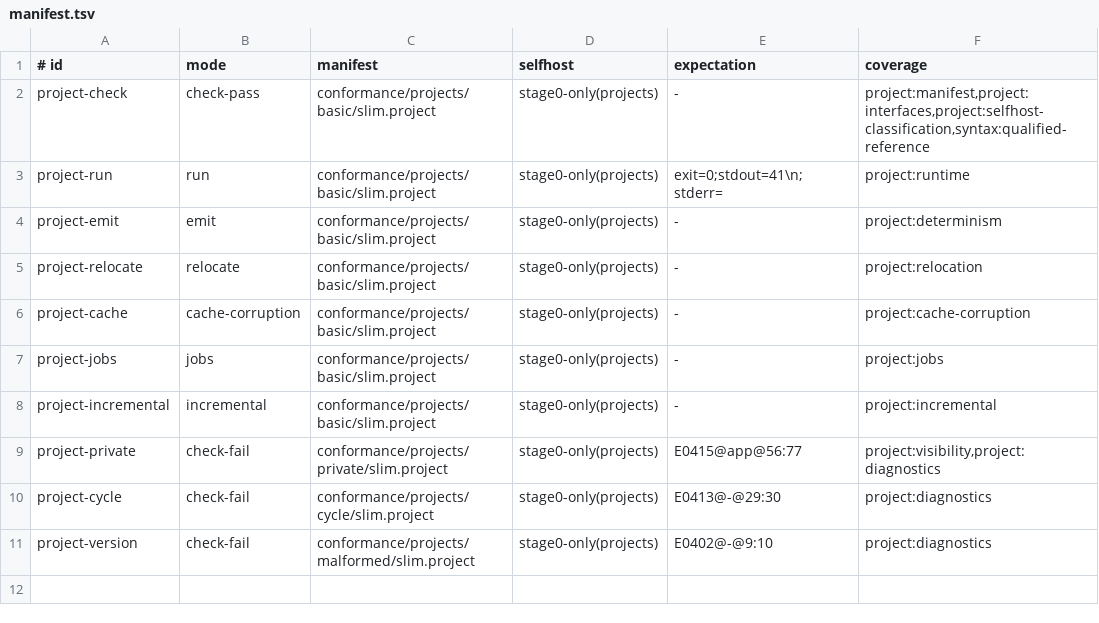
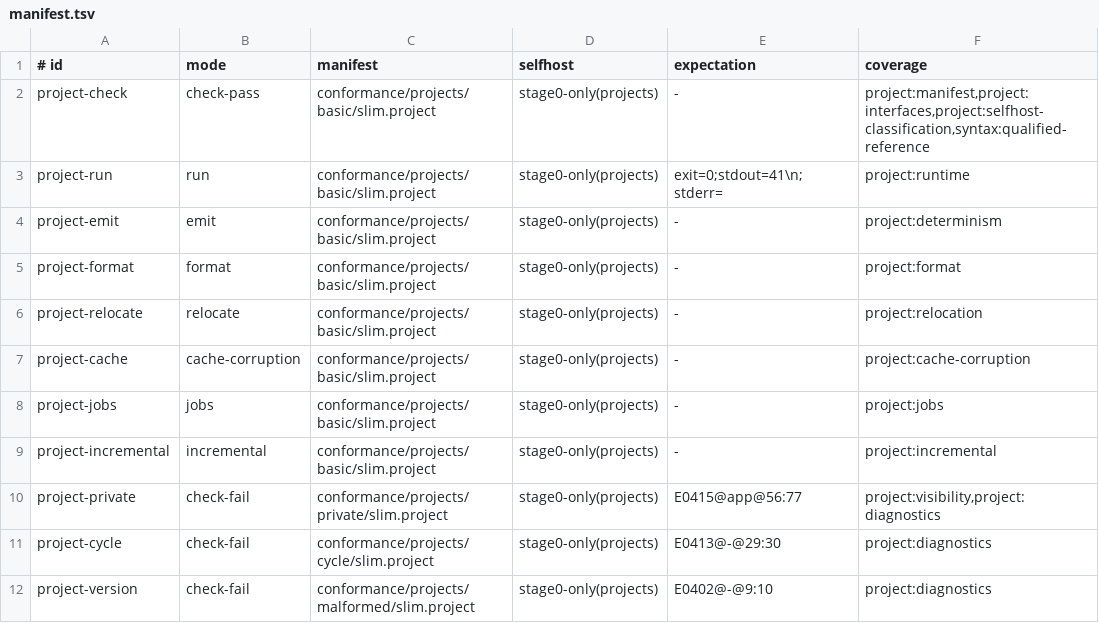
Before and after one commit to pgorzelany/slim, a TSV file: conformance/projects/manifest.tsv, drawn as a sheet; the diff names each change by its address in the sheet, - before the commit and + after, or states it on an @@ line.

Commit message:
bench: complete Core 0.2 project evidence

```diff
--- a/conformance/projects/manifest.tsv
+++ b/conformance/projects/manifest.tsv
+row 5: project-format | format | conformance/projects/basic/slim.project | stage0-only(projects) | - | project:format
```
Also changed, not shown: 14 other files.
